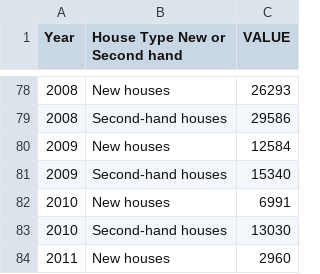
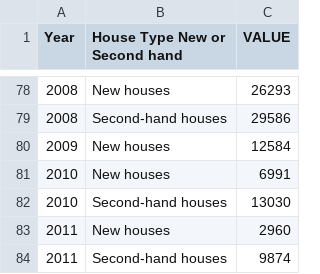
Before and after one commit to L00086023/ETB_Database_Fundamentals, a CSV file: house_loans_approved_and_paid.csv, drawn as a sheet; only a part is shown, gaps mark what is left out; the shorter side is filled out with more unchanged rows; the diff names each change by its address in the sheet, - before the commit and + after, or states it on an @@ line.

```diff
--- a/house_loans_approved_and_paid.csv
+++ b/house_loans_approved_and_paid.csv
-row 81: 2009 | Second-hand houses | 15340
```
Also changed, not shown: average_house_prices.csv, 1 other file.
